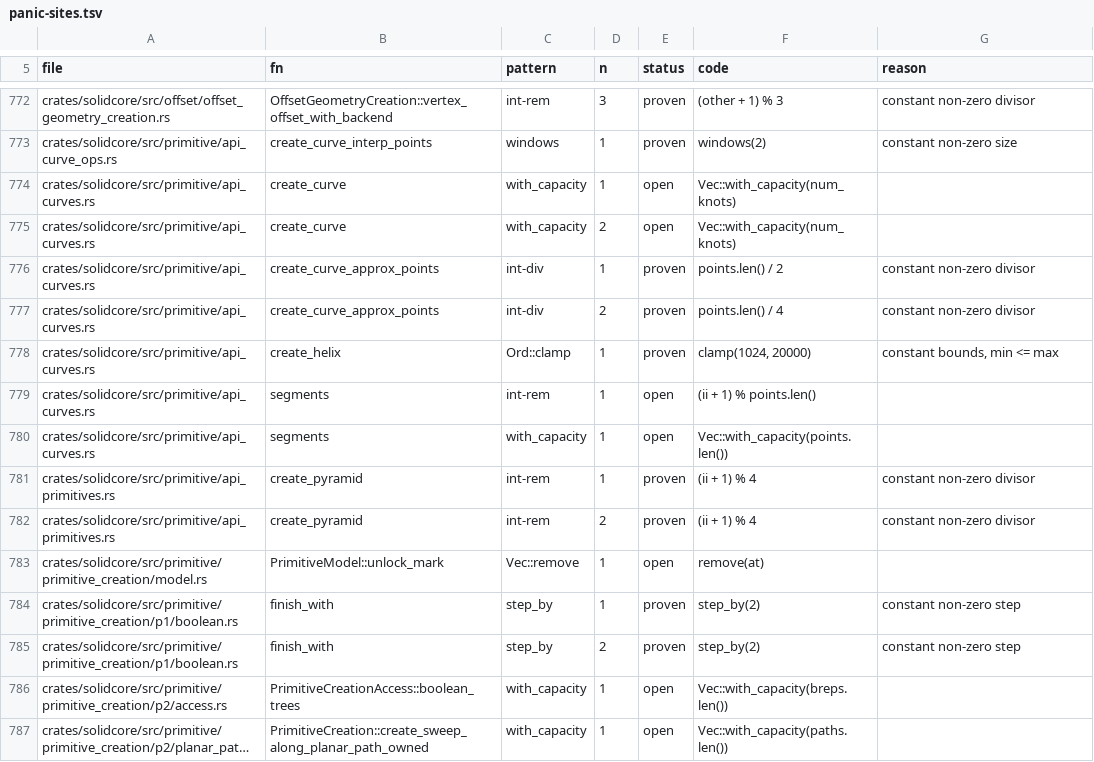
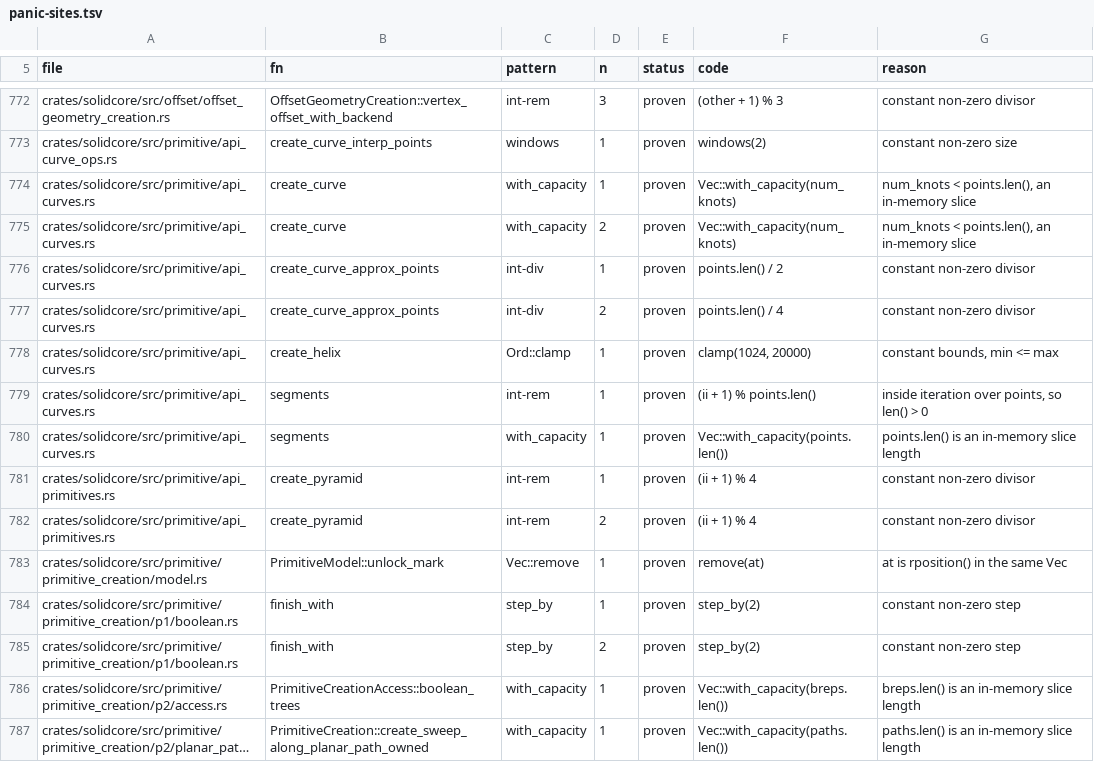
Before and after one commit to tangency-labs/solidcore, a TSV file: plan/panic-sites.tsv, drawn as a sheet; only a part is shown, gaps mark what is left out; long unchanged cells end in …; the diff covers the shown part only; the diff names each change by its address in the sheet, - before the commit and + after, or states it on an @@ line.

```diff
--- a/plan/panic-sites.tsv
+++ b/plan/panic-sites.tsv
-E774:E775 (status): open
+E774:E775 (status): proven
-G774:G775 (reason): (empty)
+G774:G775 (reason): num_knots < points.len(), an in-memory slice
-E779:E780 (status): open
+E779:E780 (status): proven
-G779 (reason): (empty)
+G779 (reason): inside iteration over points, so len() > 0
-G780 (reason): (empty)
+G780 (reason): points.len() is an in-memory slice length
-E783 (status): open
+E783 (status): proven
-G783 (reason): (empty)
+G783 (reason): at is rposition() in the same Vec
-E786:E787 (status): open
+E786:E787 (status): proven
-G786 (reason): (empty)
+G786 (reason): breps.len() is an in-memory slice length
-G787 (reason): (empty)
+G787 (reason): paths.len() is an in-memory slice length
```
Also changed, not shown: 20 edited cells elsewhere in this file, 3 other files.
